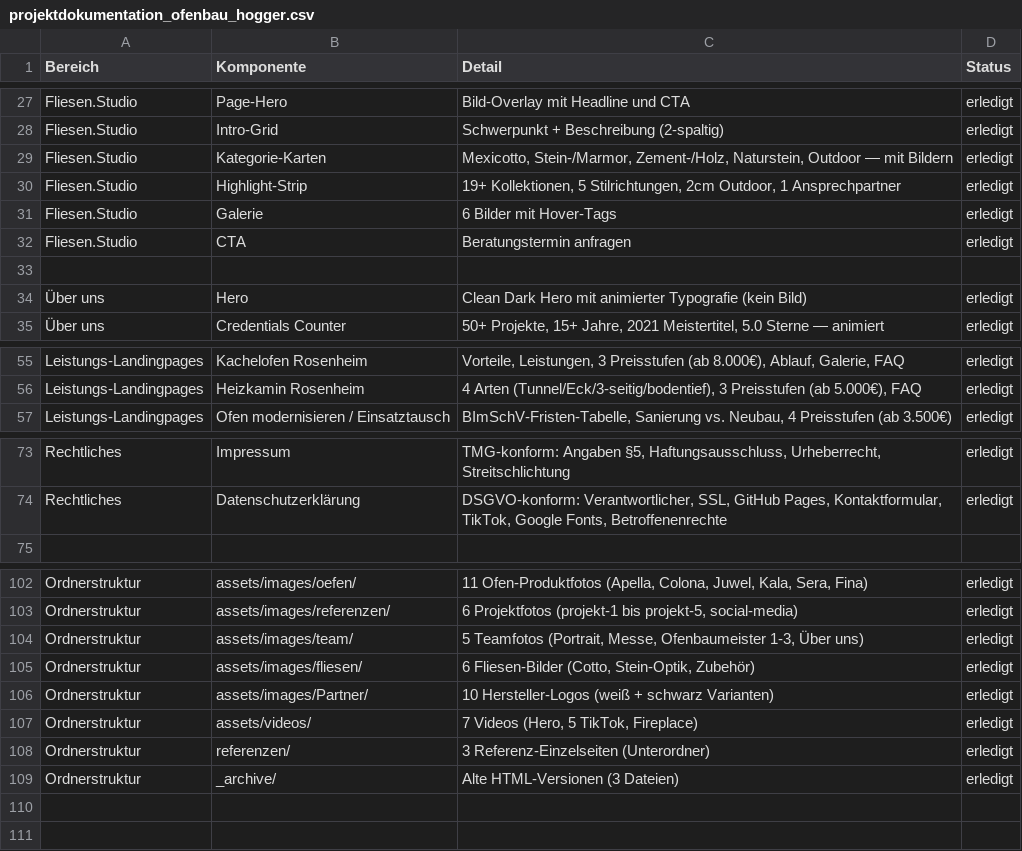
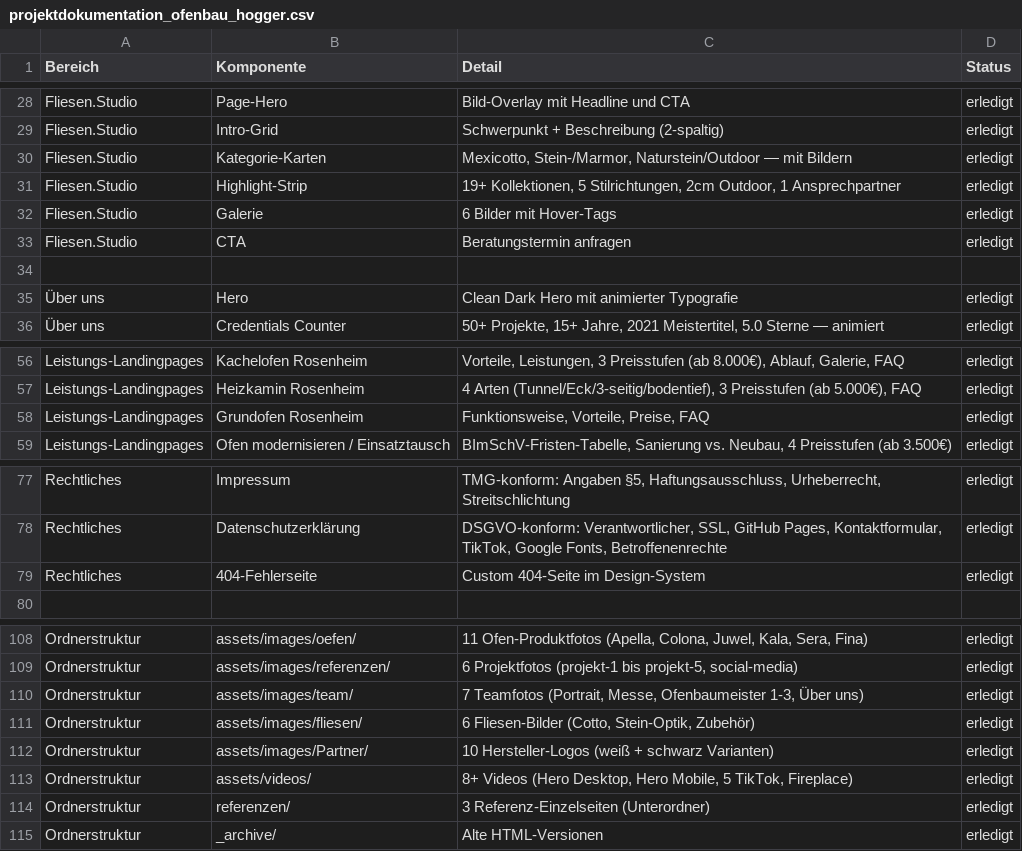
Before and after one commit to maxknuf/webprojekte, a CSV file: ofenbau-hogger/projektdokumentation_ofenbau_hogger.csv, drawn as a sheet; only a part is shown, gaps mark what is left out; the diff covers the shown part only.

```diff
--- a/ofenbau-hogger/projektdokumentation_ofenbau_hogger.csv
+++ b/ofenbau-hogger/projektdokumentation_ofenbau_hogger.csv
@@ -28,3 +29,3 @@ Fliesen.Studio,Page-Hero,"Bild-Overlay mit Headline und CTA",erledigt
 Fliesen.Studio,Intro-Grid,"Schwerpunkt + Beschreibung (2-spaltig)",erledigt
-Fliesen.Studio,Kategorie-Karten,"Mexicotto, Stein-/Marmor, Zement-/Holz, Naturstein, Outdoor — mit Bildern",erledigt
+Fliesen.Studio,Kategorie-Karten,"Mexicotto, Stein-/Marmor, Naturstein/Outdoor — mit Bildern",erledigt
 Fliesen.Studio,Highlight-Strip,"19+ Kollektionen, 5 Stilrichtungen, 2cm Outdoor, 1 Ansprechpartner",erledigt
@@ -33,3 +34,3 @@ Fliesen.Studio,CTA,"Beratungstermin anfragen",erledigt
 ,,
-Über uns,Hero,"Clean Dark Hero mit animierter Typografie (kein Bild)",erledigt
+Über uns,Hero,"Clean Dark Hero mit animierter Typografie",erledigt
 Über uns,Credentials Counter,"50+ Projekte, 15+ Jahre, 2021 Meistertitel, 5.0 Sterne — animiert",erledigt
@@ -56,2 +57,3 @@ Leistungs-Landingpages,Kachelofen Rosenheim,"Vorteile, Leistungen, 3 Preisstufen
 Leistungs-Landingpages,Heizkamin Rosenheim,"4 Arten (Tunnel/Eck/3-seitig/bodentief), 3 Preisstufen (ab 5.000€), FAQ",erledigt
+Leistungs-Landingpages,Grundofen Rosenheim,"Funktionsweise, Vorteile, Preise, FAQ",erledigt
 Leistungs-Landingpages,Ofen modernisieren / Einsatztausch,"BImSchV-Fristen-Tabelle, Sanierung vs. Neubau, 4 Preisstufen (ab 3.500€)",erledigt
@@ -74,2 +78,3 @@ Rechtliches,Impressum,"TMG-konform: Angaben §5, Haftungsausschluss, Urheberrech
 Rechtliches,Datenschutzerklärung,"DSGVO-konform: Verantwortlicher, SSL, GitHub Pages, Kontaktformular, TikTok, Google Fonts, Betroffenenrechte",erledigt
+Rechtliches,404-Fehlerseite,"Custom 404-Seite im Design-System",erledigt
 ,,
@@ -103,7 +109,7 @@ Ordnerstruktur,assets/images/oefen/,"11 Ofen-Produktfotos (Apella, Colona, Juwel
 Ordnerstruktur,assets/images/referenzen/,"6 Projektfotos (projekt-1 bis projekt-5, social-media)",erledigt
-Ordnerstruktur,assets/images/team/,"5 Teamfotos (Portrait, Messe, Ofenbaumeister 1-3, Über uns)",erledigt
+Ordnerstruktur,assets/images/team/,"7 Teamfotos (Portrait, Messe, Ofenbaumeister 1-3, Über uns)",erledigt
 Ordnerstruktur,assets/images/fliesen/,"6 Fliesen-Bilder (Cotto, Stein-Optik, Zubehör)",erledigt
 Ordnerstruktur,assets/images/Partner/,"10 Hersteller-Logos (weiß + schwarz Varianten)",erledigt
-Ordnerstruktur,assets/videos/,"7 Videos (Hero, 5 TikTok, Fireplace)",erledigt
+Ordnerstruktur,assets/videos/,"8+ Videos (Hero Desktop, Hero Mobile, 5 TikTok, Fireplace)",erledigt
 Ordnerstruktur,referenzen/,"3 Referenz-Einzelseiten (Unterordner)",erledigt
-Ordnerstruktur,_archive/,"Alte HTML-Versionen (3 Dateien)",erledigt
+Ordnerstruktur,_archive/,"Alte HTML-Versionen",erledigt
```
Also changed, not shown: 4 added rows and 12 edited cells elsewhere in this file, ofenbau-hogger/rechnung_ofenbau_hogger.csv, 1 other file.
